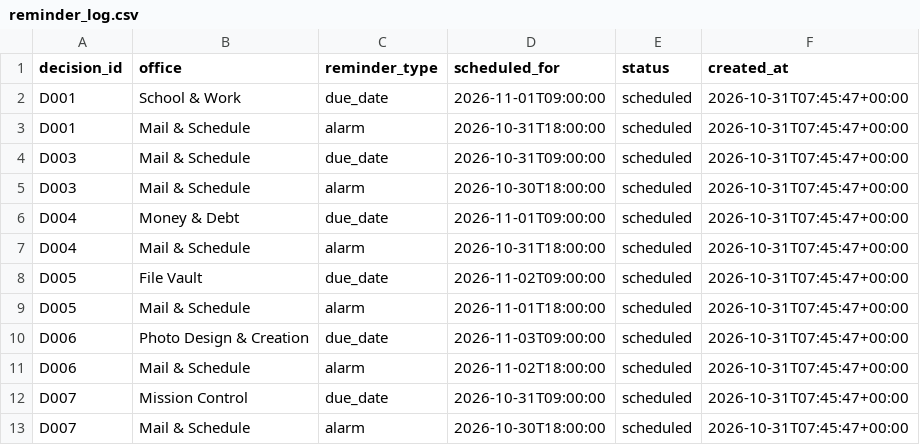
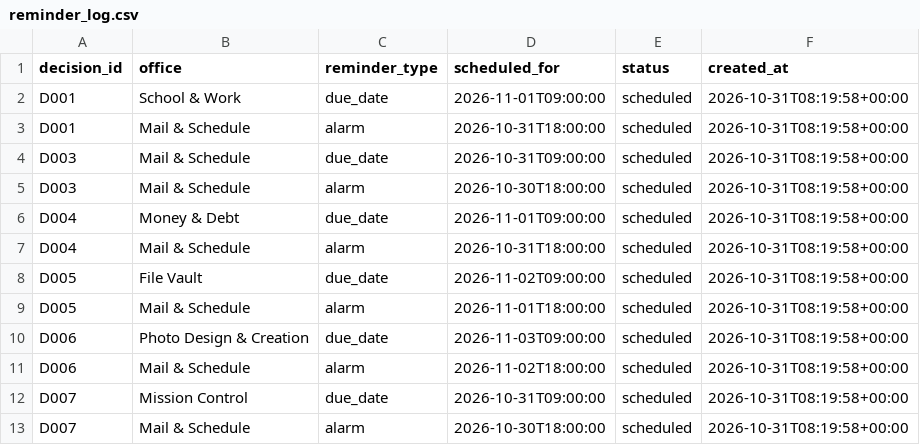
Before and after one commit to ngotaminbox007-glitch/dropbox-ai-plugins, a CSV file: mission_control_stage3/data/reminder_log.csv, drawn as a sheet.

```diff
--- a/mission_control_stage3/data/reminder_log.csv
+++ b/mission_control_stage3/data/reminder_log.csv
@@ -1,13 +1,13 @@
 decision_id,office,reminder_type,scheduled_for,status,created_at
-D001,School & Work,due_date,2026-11-01T09:00:00,scheduled,2026-10-31T07:45:47+00:00
-D001,Mail & Schedule,alarm,2026-10-31T18:00:00,scheduled,2026-10-31T07:45:47+00:00
-D003,Mail & Schedule,due_date,2026-10-31T09:00:00,scheduled,2026-10-31T07:45:47+00:00
-D003,Mail & Schedule,alarm,2026-10-30T18:00:00,scheduled,2026-10-31T07:45:47+00:00
-D004,Money & Debt,due_date,2026-11-01T09:00:00,scheduled,2026-10-31T07:45:47+00:00
-D004,Mail & Schedule,alarm,2026-10-31T18:00:00,scheduled,2026-10-31T07:45:47+00:00
-D005,File Vault,due_date,2026-11-02T09:00:00,scheduled,2026-10-31T07:45:47+00:00
-D005,Mail & Schedule,alarm,2026-11-01T18:00:00,scheduled,2026-10-31T07:45:47+00:00
-D006,Photo Design & Creation,due_date,2026-11-03T09:00:00,scheduled,2026-10-31T07:45:47+00:00
-D006,Mail & Schedule,alarm,2026-11-02T18:00:00,scheduled,2026-10-31T07:45:47+00:00
-D007,Mission Control,due_date,2026-10-31T09:00:00,scheduled,2026-10-31T07:45:47+00:00
-D007,Mail & Schedule,alarm,2026-10-30T18:00:00,scheduled,2026-10-31T07:45:47+00:00
+D001,School & Work,due_date,2026-11-01T09:00:00,scheduled,2026-10-31T08:19:58+00:00
+D001,Mail & Schedule,alarm,2026-10-31T18:00:00,scheduled,2026-10-31T08:19:58+00:00
+D003,Mail & Schedule,due_date,2026-10-31T09:00:00,scheduled,2026-10-31T08:19:58+00:00
+D003,Mail & Schedule,alarm,2026-10-30T18:00:00,scheduled,2026-10-31T08:19:58+00:00
+D004,Money & Debt,due_date,2026-11-01T09:00:00,scheduled,2026-10-31T08:19:58+00:00
+D004,Mail & Schedule,alarm,2026-10-31T18:00:00,scheduled,2026-10-31T08:19:58+00:00
+D005,File Vault,due_date,2026-11-02T09:00:00,scheduled,2026-10-31T08:19:58+00:00
+D005,Mail & Schedule,alarm,2026-11-01T18:00:00,scheduled,2026-10-31T08:19:58+00:00
+D006,Photo Design & Creation,due_date,2026-11-03T09:00:00,scheduled,2026-10-31T08:19:58+00:00
+D006,Mail & Schedule,alarm,2026-11-02T18:00:00,scheduled,2026-10-31T08:19:58+00:00
+D007,Mission Control,due_date,2026-10-31T09:00:00,scheduled,2026-10-31T08:19:58+00:00
+D007,Mail & Schedule,alarm,2026-10-30T18:00:00,scheduled,2026-10-31T08:19:58+00:00
```
Also changed, not shown: mission_control_stage3/data/audit_log.csv, mission_control_stage3/data/offices.csv, 3 other files.
